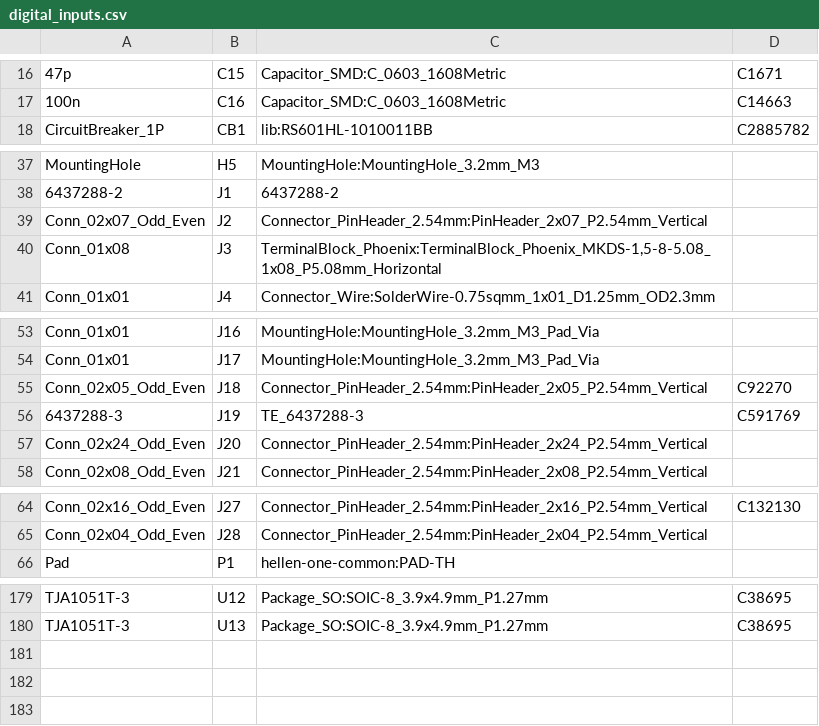
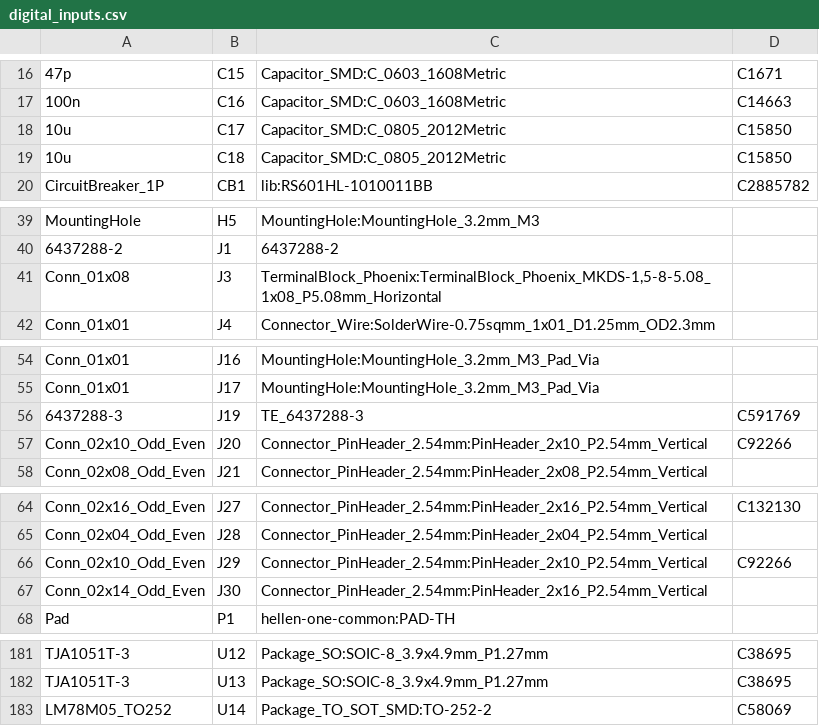
Before and after one commit to rusefi/stim, a CSV file: gerber/digital_inputs.csv, drawn as a sheet; only a part is shown, gaps mark what is left out.

```diff
--- a/gerber/digital_inputs.csv
+++ b/gerber/digital_inputs.csv
@@ -17,2 +17,4 @@
 "100n","C16","Capacitor_SMD:C_0603_1608Metric","C14663"
+"10u","C17","Capacitor_SMD:C_0805_2012Metric","C15850"
+"10u","C18","Capacitor_SMD:C_0805_2012Metric","C15850"
 "CircuitBreaker_1P","CB1","lib:RS601HL-1010011BB","C2885782"
@@ -38,3 +40,2 @@
 "6437288-2","J1","6437288-2",""
-"Conn_02x07_Odd_Even","J2","Connector_PinHeader_2.54mm:PinHeader_2x07_P2.54mm_Vertical",""
 "Conn_01x08","J3","TerminalBlock_Phoenix:TerminalBlock_Phoenix_MKDS-1,5-8-5.08_1x08_P5.08mm_Horizontal",""
@@ -54,5 +55,4 @@
 "Conn_01x01","J17","MountingHole:MountingHole_3.2mm_M3_Pad_Via",""
-"Conn_02x05_Odd_Even","J18","Connector_PinHeader_2.54mm:PinHeader_2x05_P2.54mm_Vertical","C92270"
 "6437288-3","J19","TE_6437288-3","C591769"
-"Conn_02x24_Odd_Even","J20","Connector_PinHeader_2.54mm:PinHeader_2x24_P2.54mm_Vertical",""
+"Conn_02x10_Odd_Even","J20","Connector_PinHeader_2.54mm:PinHeader_2x10_P2.54mm_Vertical","C92266"
 "Conn_02x08_Odd_Even","J21","Connector_PinHeader_2.54mm:PinHeader_2x08_P2.54mm_Vertical",""
@@ -65,2 +65,4 @@
 "Conn_02x04_Odd_Even","J28","Connector_PinHeader_2.54mm:PinHeader_2x04_P2.54mm_Vertical",""
+"Conn_02x10_Odd_Even","J29","Connector_PinHeader_2.54mm:PinHeader_2x10_P2.54mm_Vertical","C92266"
+"Conn_02x14_Odd_Even","J30","Connector_PinHeader_2.54mm:PinHeader_2x16_P2.54mm_Vertical",""
 "Pad","P1","hellen-one-common:PAD-TH",""
@@ -180 +182,2 @@
 "TJA1051T-3","U13","Package_SO:SOIC-8_3.9x4.9mm_P1.27mm","C38695"
+"LM78M05_TO252","U14","Package_TO_SOT_SMD:TO-252-2","C58069"
```
Also changed, not shown: gerber/digital_inputs-all-pos.csv, 14 other files.
